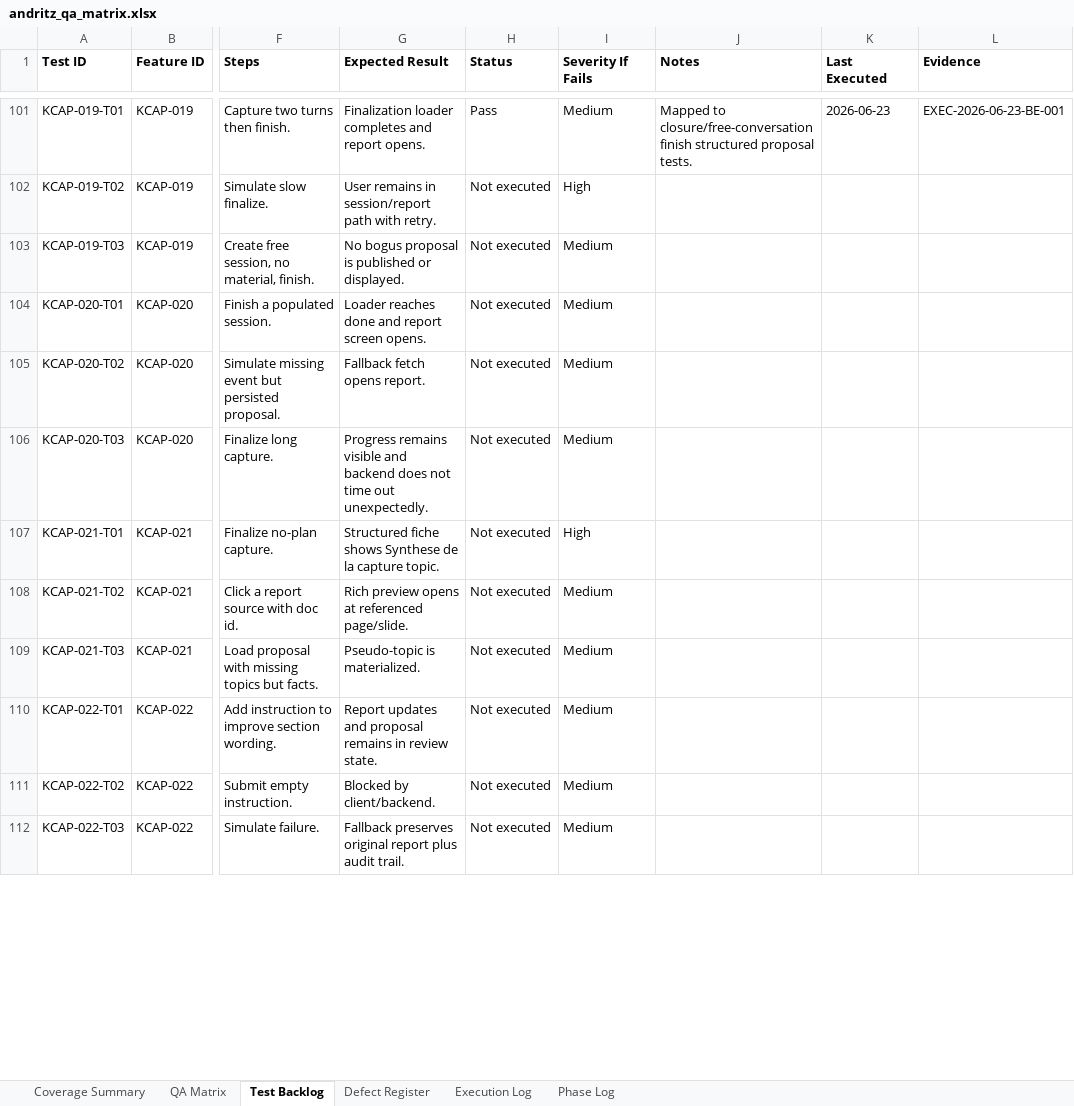
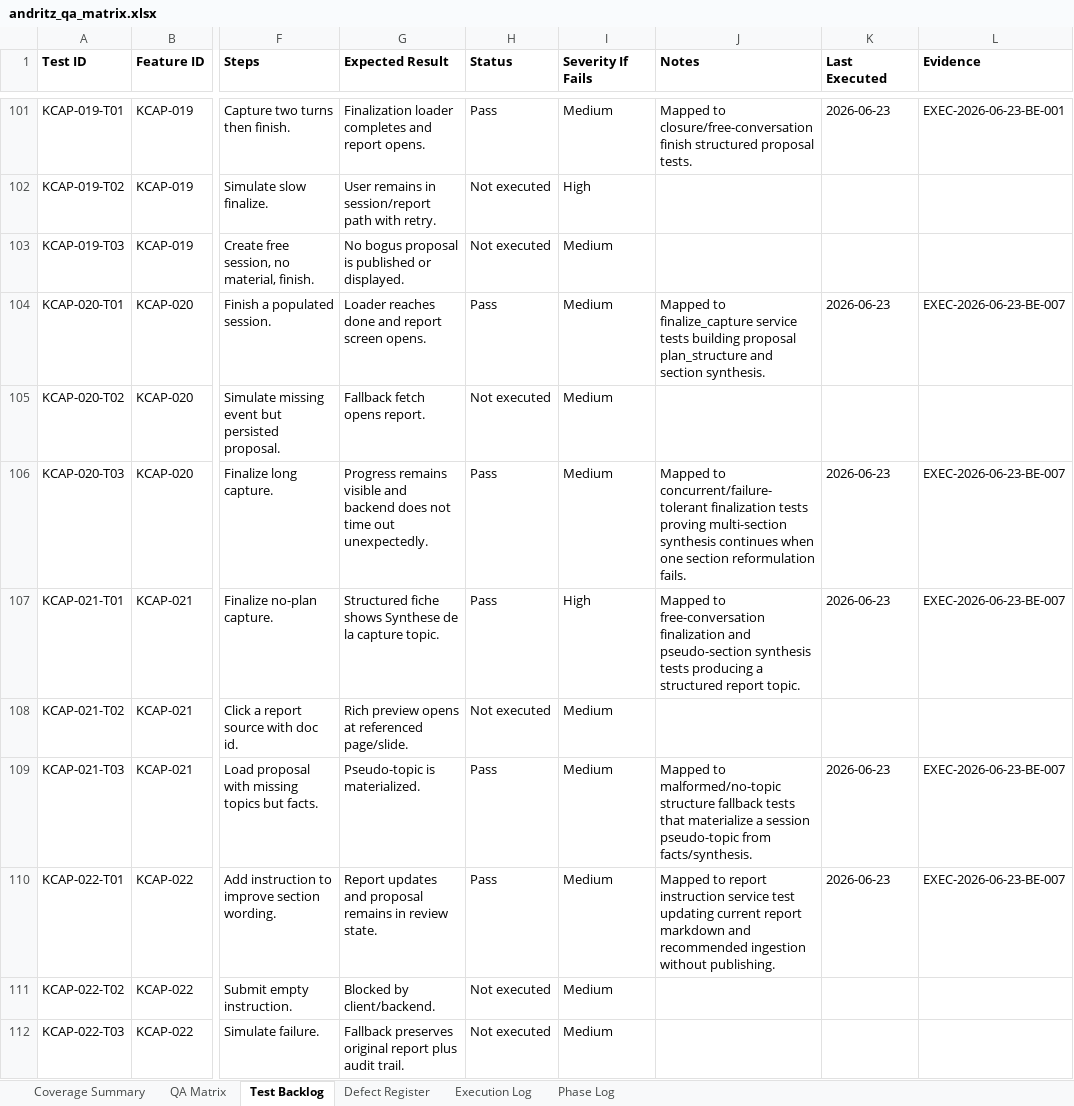
Before and after one commit to tishacian/hyusai, an Excel workbook: outputs/019edc68-andritz-qa/andritz_qa_matrix.xlsx, sheet Test Backlog, drawn as a sheet; only a part is shown, gaps mark what is left out; values as stored, in another font and other column widths than the file's, no borders; the diff covers the shown part only; the diff names each change by its address in the sheet, - before the commit and + after, or states it on an @@ line.

Commit message:
test(capture): update andritz qa coverage

```diff
--- a/outputs/019edc68-andritz-qa/andritz_qa_matrix.xlsx (sheet Test Backlog)
+++ b/outputs/019edc68-andritz-qa/andritz_qa_matrix.xlsx (sheet Test Backlog)
-H104 (Status): Not executed
+H104 (Status): Pass
-J104 (Notes): (empty)
+J104 (Notes): Mapped to finalize_capture service tests building proposal plan_structure and section synthesis.
-K104 (Last Executed): (empty)
+K104 (Last Executed): 2026-06-23
-L104 (Evidence): (empty)
+L104 (Evidence): EXEC-2026-06-23-BE-007
-H106:H107 (Status): Not executed
+H106:H107 (Status): Pass
-J106 (Notes): (empty)
+J106 (Notes): Mapped to concurrent/failure-tolerant finalization tests proving multi-section synthesis continues when one section reformulation fails.
-K106:K107 (Last Executed): (empty)
+K106:K107 (Last Executed): 2026-06-23
-L106:L107 (Evidence): (empty)
+L106:L107 (Evidence): EXEC-2026-06-23-BE-007
-J107 (Notes): (empty)
+J107 (Notes): Mapped to free-conversation finalization and pseudo-section synthesis tests producing a structured report topic.
-H109:H110 (Status): Not executed
+H109:H110 (Status): Pass
-J109 (Notes): (empty)
+J109 (Notes): Mapped to malformed/no-topic structure fallback tests that materialize a session pseudo-topic from facts/synthesis.
-K109:K110 (Last Executed): (empty)
+K109:K110 (Last Executed): 2026-06-23
-L109:L110 (Evidence): (empty)
+L109:L110 (Evidence): EXEC-2026-06-23-BE-007
-J110 (Notes): (empty)
+J110 (Notes): Mapped to report instruction service test updating current report markdown and recommended ingestion without publishing.
```
Also changed, not shown: 140 edited cells elsewhere in this sheet, sheet QA Matrix, sheet Execution Log, sheet Phase Log, sheet Coverage Summary, 7 other files.
